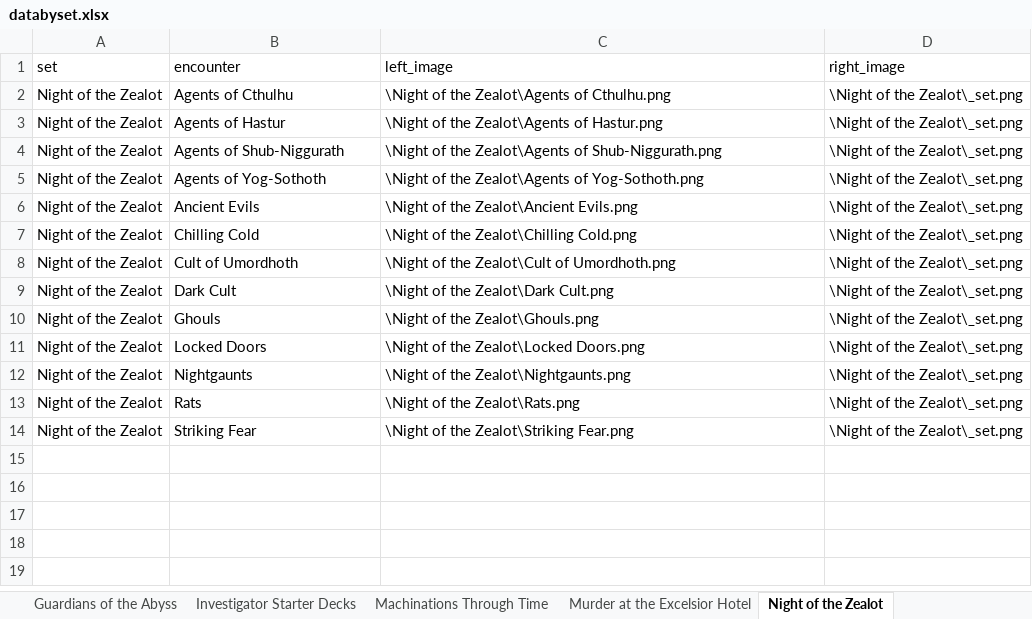
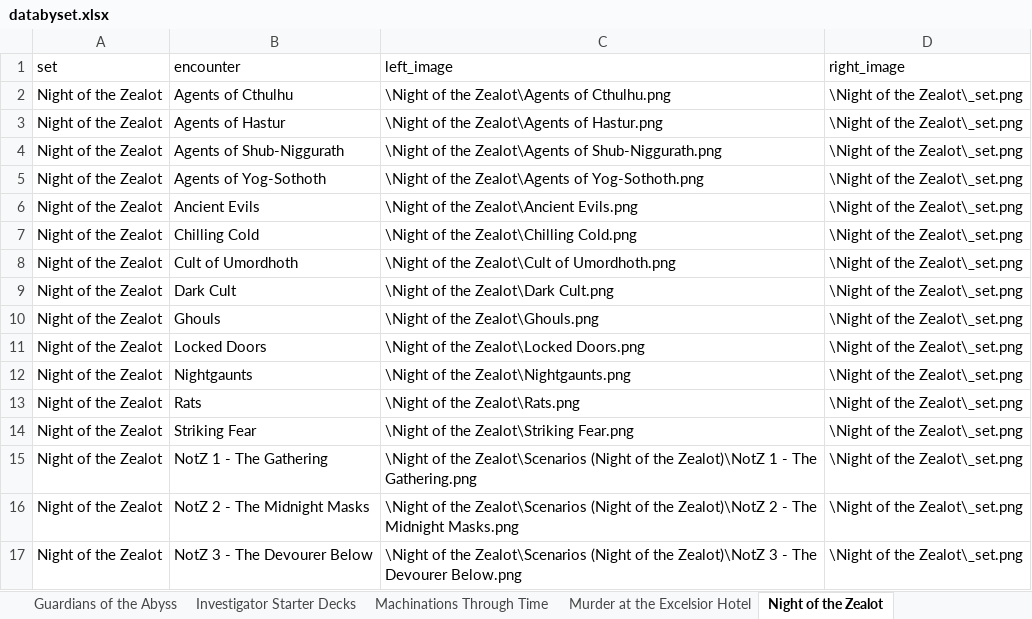
Before and after one commit to lankygibbon/arkhamdividers, an Excel workbook: databyset.xlsx, sheet Night of the Zealot, drawn as a sheet; values as stored, in another font and other column widths than the file's, no borders; the diff names each change by its address in the sheet, - before the commit and + after, or states it on an @@ line.

```diff
--- a/databyset.xlsx (sheet Night of the Zealot)
+++ b/databyset.xlsx (sheet Night of the Zealot)
+row 15: Night of the Zealot | NotZ 1 - The Gathering | \Night of the Zealot\Scenarios (Night of the Zealot)\NotZ 1 - The Gathering.png | \Night of the Zealot\_set.png
+row 16: Night of the Zealot | NotZ 2 - The Midnight Masks | \Night of the Zealot\Scenarios (Night of the Zealot)\NotZ 2 - The Midnight Masks.png | \Night of the Zealot\_set.png
+row 17: Night of the Zealot | NotZ 3 - The Devourer Below | \Night of the Zealot\Scenarios (Night of the Zealot)\NotZ 3 - The Devourer Below.png | \Night of the Zealot\_set.png
```
Also changed, not shown: 3 other files.
